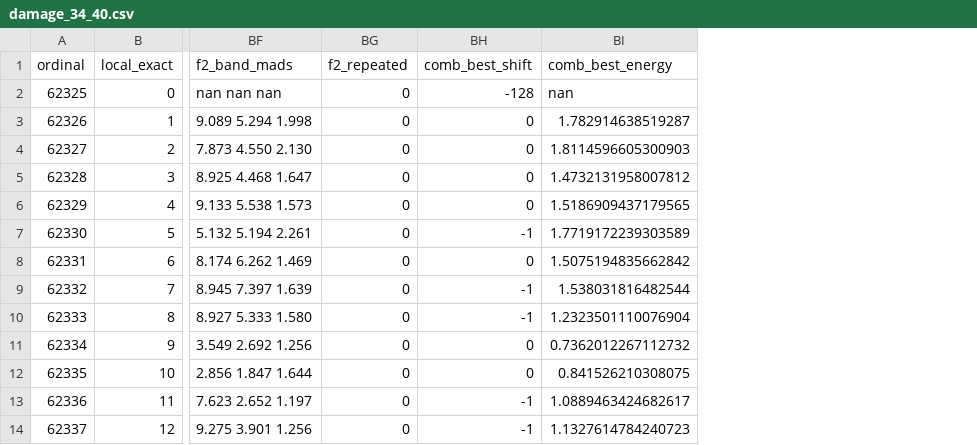
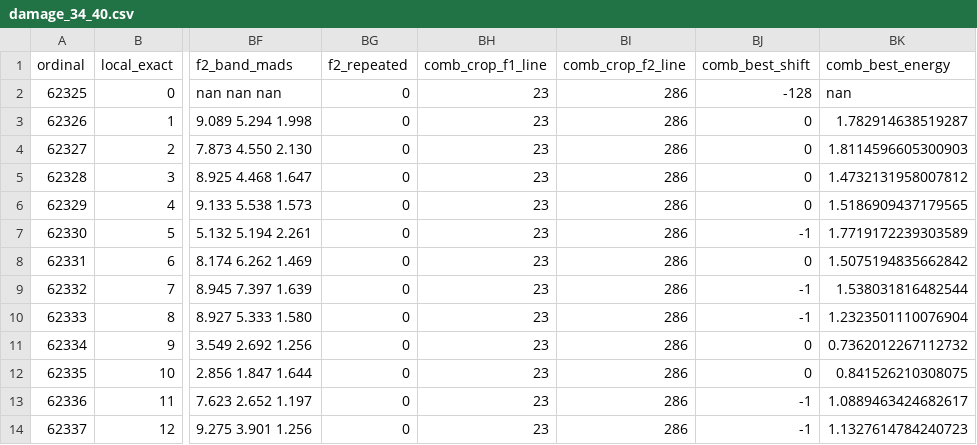
Before and after one commit to vinylfreak89/blackmagic-usb-mac, a CSV file: experiments/geometry_oracle/reports/sites/damage_34_40.csv, drawn as a sheet; only a part is shown, gaps mark what is left out; the diff names each change by its address in the sheet, - before the commit and + after, or states it on an @@ line.

```diff
--- a/experiments/geometry_oracle/reports/sites/damage_34_40.csv
+++ b/experiments/geometry_oracle/reports/sites/damage_34_40.csv
+column BH (comb_crop_f1_line), rows 2-14: all 23
+column BI (comb_crop_f2_line), rows 2-14: all 286
```
Also changed, not shown: experiments/geometry_oracle/reports/sites/minute_01_26.csv, experiments/geometry_oracle/reports/sites/transition_24_20.csv, 10 other files.
